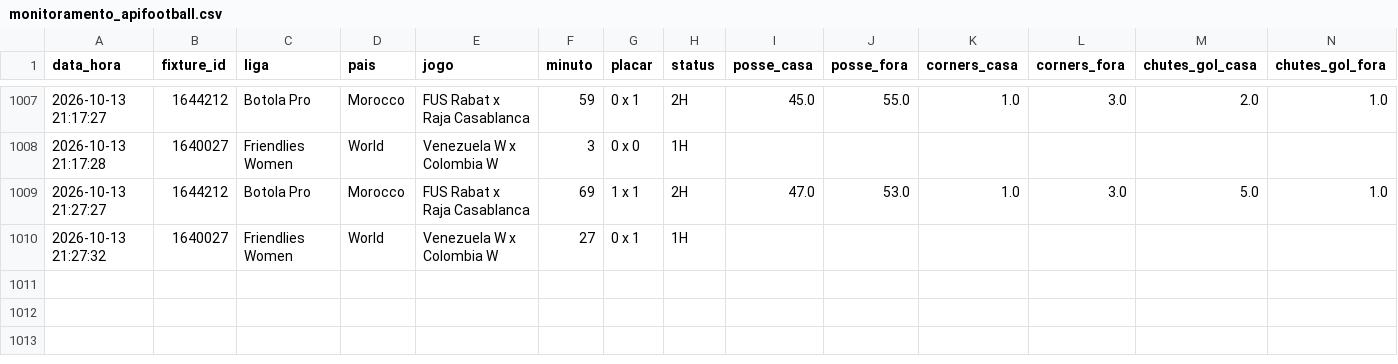
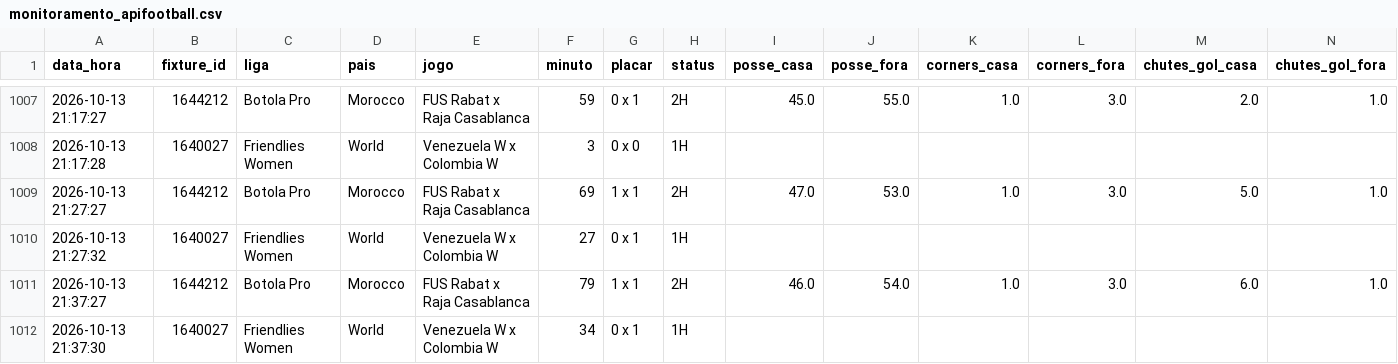
Before and after one commit to ehvvlc-stack/smart-sport-analyzer, a CSV file: data/monitoramento_apifootball.csv, drawn as a sheet; only a part is shown, gaps mark what is left out; rows hold the shown columns only; the diff names each change by its address in the sheet, - before the commit and + after, or states it on an @@ line.

```diff
--- a/data/monitoramento_apifootball.csv
+++ b/data/monitoramento_apifootball.csv
+row 1011: 2026-10-13 21:37:27 | 1644212 | Botola Pro | Morocco | FUS Rabat x Raja Casablanca | 79 | 1 x 1 | 2H | 46.0 | 54.0 | 1.0 | 3.0 | 6.0 | 1.0
+row 1012: 2026-10-13 21:37:30 | 1640027 | Friendlies Women | World | Venezuela W x Colombia W | 34 | 0 x 1 | 1H
```
